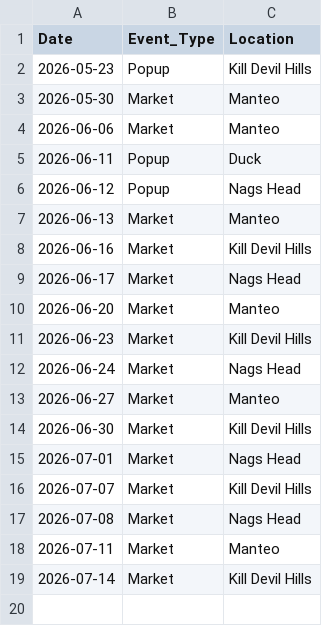
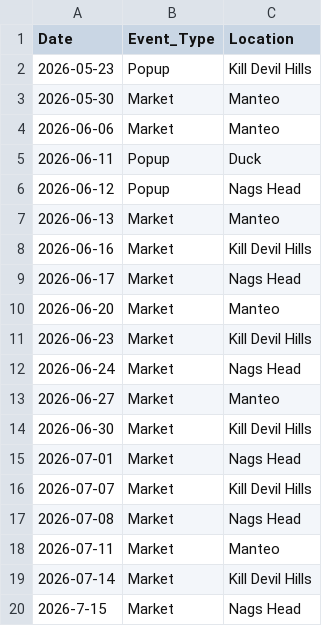
Before and after one commit to zoetankersley/sunrise_social_club, a CSV file: data/external/events.csv, drawn as a sheet.

```diff
--- a/data/external/events.csv
+++ b/data/external/events.csv
@@ -19 +19,2 @@ Date,Event_Type,Location
 2026-07-14,Market,Kill Devil Hills
+2026-7-15,Market,Nags Head
```
Also changed, not shown: data/external/weather.csv, 2 other files.
